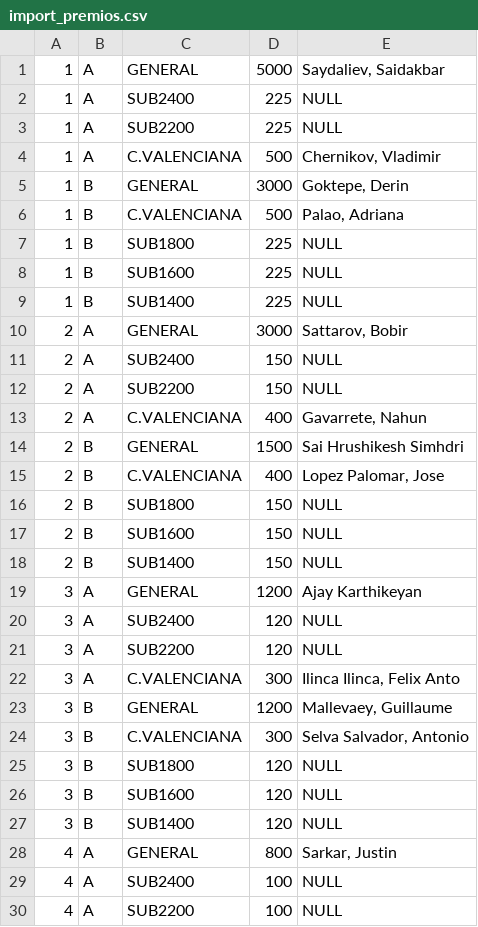
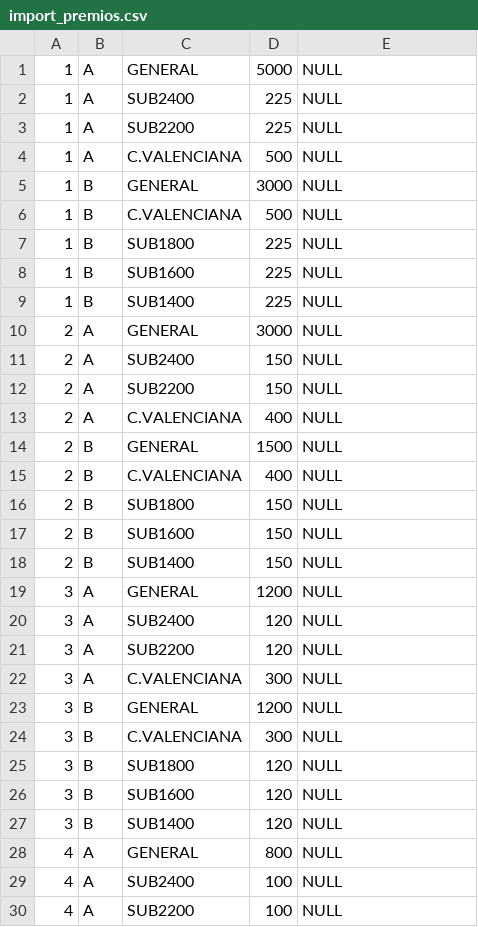
Before and after one commit to Jalabert13/RETO2, a CSV file: import_premios.csv, drawn as a sheet; only a part is shown; the diff covers the shown part only.

```diff
--- a/import_premios.csv
+++ b/import_premios.csv
@@ -1,7 +1,7 @@
-1|A|GENERAL|5000|Saydaliev, Saidakbar
+1|A|GENERAL|5000|NULL
 1|A|SUB2400|225|NULL
 1|A|SUB2200|225|NULL
-1|A|C.VALENCIANA|500|Chernikov, Vladimir
-1|B|GENERAL|3000|Goktepe, Derin
-1|B|C.VALENCIANA|500|Palao, Adriana
+1|A|C.VALENCIANA|500|NULL
+1|B|GENERAL|3000|NULL
+1|B|C.VALENCIANA|500|NULL
 1|B|SUB1800|225|NULL
@@ -9,8 +9,8 @@
 1|B|SUB1400|225|NULL
-2|A|GENERAL|3000|Sattarov, Bobir
+2|A|GENERAL|3000|NULL
 2|A|SUB2400|150|NULL
 2|A|SUB2200|150|NULL
-2|A|C.VALENCIANA|400|Gavarrete, Nahun
-2|B|GENERAL|1500|Sai Hrushikesh Simhdri
-2|B|C.VALENCIANA|400|Lopez Palomar, Jose
+2|A|C.VALENCIANA|400|NULL
+2|B|GENERAL|1500|NULL
+2|B|C.VALENCIANA|400|NULL
 2|B|SUB1800|150|NULL
@@ -18,8 +18,8 @@
 2|B|SUB1400|150|NULL
-3|A|GENERAL|1200|Ajay Karthikeyan
+3|A|GENERAL|1200|NULL
 3|A|SUB2400|120|NULL
 3|A|SUB2200|120|NULL
-3|A|C.VALENCIANA|300|Ilinca Ilinca, Felix Anto
-3|B|GENERAL|1200|Mallevaey, Guillaume
-3|B|C.VALENCIANA|300|Selva Salvador, Antonio
+3|A|C.VALENCIANA|300|NULL
+3|B|GENERAL|1200|NULL
+3|B|C.VALENCIANA|300|NULL
 3|B|SUB1800|120|NULL
@@ -27,3 +27,3 @@
 3|B|SUB1400|120|NULL
-4|A|GENERAL|800|Sarkar, Justin
+4|A|GENERAL|800|NULL
 4|A|SUB2400|100|NULL
```
Also changed, not shown: 53 edited cells elsewhere in this file, 3 other files.
